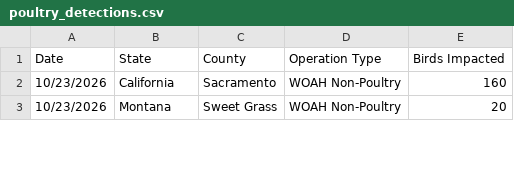
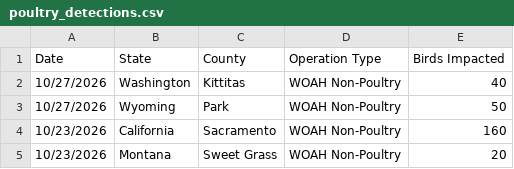
Before and after one commit to casey891/hpai-dashboard, a CSV file: data/poultry_detections.csv, drawn as a sheet; only a part is shown.

Commit message:
Update HPAI dashboard data — October 28, 2026

```diff
--- a/data/poultry_detections.csv
+++ b/data/poultry_detections.csv
@@ -1,2 +1,4 @@
 Date,State,County,Operation Type,Birds Impacted
+10/27/2026,Washington,Kittitas,WOAH Non-Poultry,40
+10/27/2026,Wyoming,Park,WOAH Non-Poultry,50
 10/23/2026,California,Sacramento,WOAH Non-Poultry,160
```
Also changed, not shown: data/livestock_detections.csv, 1 other file.
